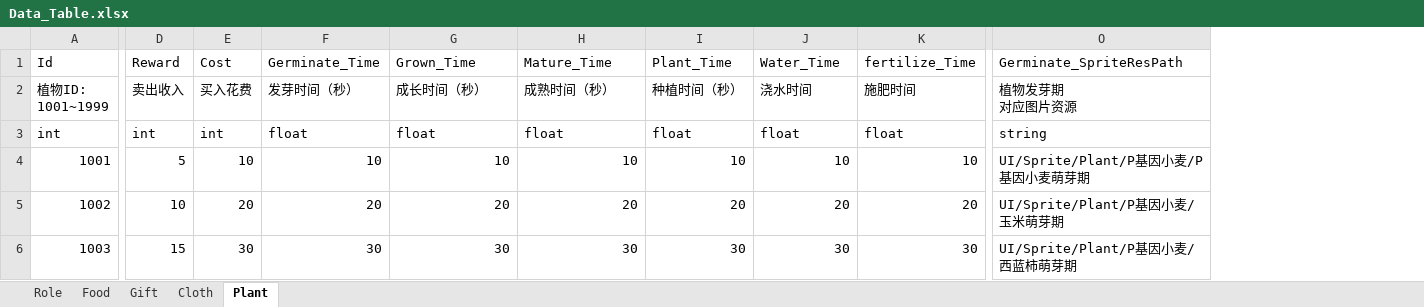
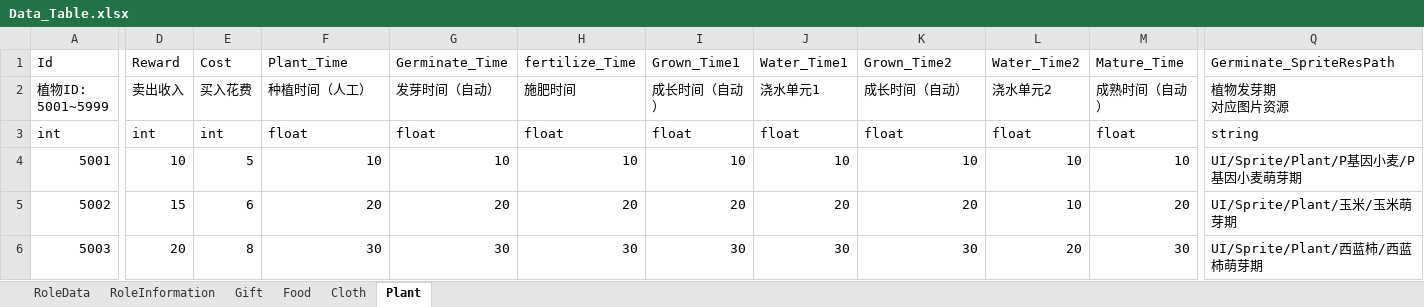
Before and after one commit to cm30003/FocusProjection, an Excel workbook: Assets/Editor/Data_Table.xlsx, sheet Plant, drawn as a sheet; only a part is shown, gaps mark what is left out; values as stored, in another font and other column widths than the file's, no borders; addresses are those after the commit; ↵ is a line break in a cell; the diff covers the shown part only; the diff names each change by its address in the sheet, - before the commit and + after, or states it on an @@ line.

```diff
--- a/Assets/Editor/Data_Table.xlsx (sheet Plant)
+++ b/Assets/Editor/Data_Table.xlsx (sheet Plant)
-sheet tab: Role
+sheet tab: RoleData
+sheet tab: RoleInformation
@@ sheet tab order changed: RoleData | RoleInformation | Gift | Food | Cloth | Plant @@
+column L, rows 1-6: Water_Time2 | 浇水单元2 | float | 10 | 10 | 20
+column M, rows 1-6: Mature_Time | 成熟时间（自动） | float | 10 | 20 | 30
-F1: Germinate_Time
+F1: Plant_Time
-G1: Grown_Time
+G1: Germinate_Time
-H1: Mature_Time
+H1: fertilize_Time
-I1: Plant_Time
+I1: Grown_Time1
-J1: Water_Time
+J1: Water_Time1
-K1: fertilize_Time
+K1: Grown_Time2
-A2: 植物ID: ↵ 1001~1999
+A2: 植物ID: ↵ 5001~5999
-F2: 发芽时间（秒）
+F2: 种植时间（人工）
-G2: 成长时间（秒）
+G2: 发芽时间（自动）
-H2: 成熟时间（秒）
+H2: 施肥时间
-I2: 种植时间（秒）
+I2: 成长时间（自动）
-J2: 浇水时间
+J2: 浇水单元1
-K2: 施肥时间
+K2: 成长时间（自动）
-A4: 1001
+A4: 5001
-D4: 5
+D4: 10
-E4: 10
+E4: 5
-A5: 1002
+A5: 5002
-D5: 10
+D5: 15
-E5: 20
+E5: 6
-Q5: UI/Sprite/Plant/P基因小麦/玉米萌芽期
+Q5: UI/Sprite/Plant/玉米/玉米萌芽期
-A6: 1003
+A6: 5003
-D6: 15
+D6: 20
-E6: 30
+E6: 8
-Q6: UI/Sprite/Plant/P基因小麦/西蓝柿萌芽期
+Q6: UI/Sprite/Plant/西蓝柿/西蓝柿萌芽期
```
Also changed, not shown: 4 edited cells elsewhere in this sheet, sheet RoleData, sheet Gift, sheet Food, sheet Cloth, 51 other files.
